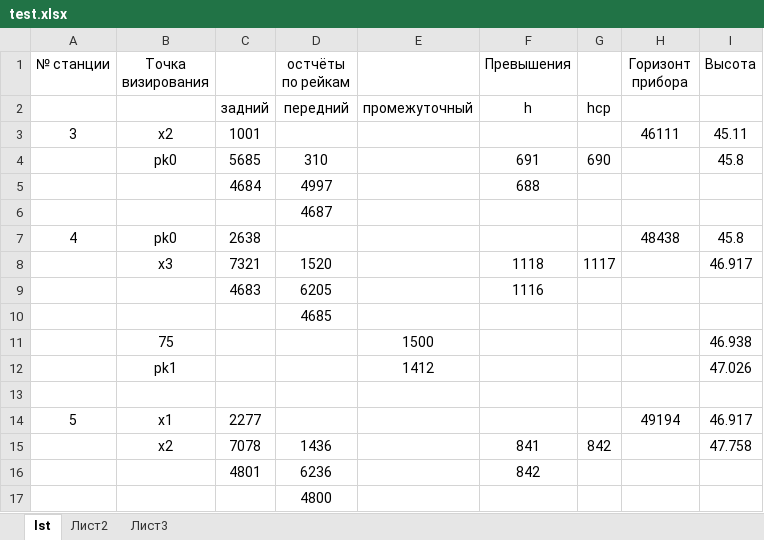
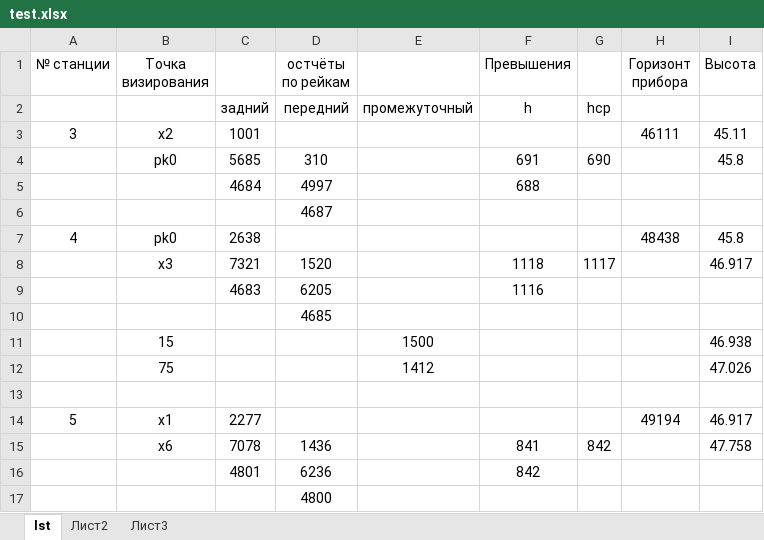
Before and after one commit to Daddy229/Dlya_Rijuly, an Excel workbook: test.xlsx, sheet lst, drawn as a sheet; values as stored, in another font and other column widths than the file's, no borders; the diff names each change by its address in the sheet, - before the commit and + after, or states it on an @@ line.

```diff
--- a/test.xlsx (sheet lst)
+++ b/test.xlsx (sheet lst)
-B11 (Точка визирования): 75
+B11 (Точка визирования): 15
-B12 (Точка визирования): pk1
+B12 (Точка визирования): 75
-B15 (Точка визирования): x2
+B15 (Точка визирования): x6
```
Also changed, not shown: 4 other files.
